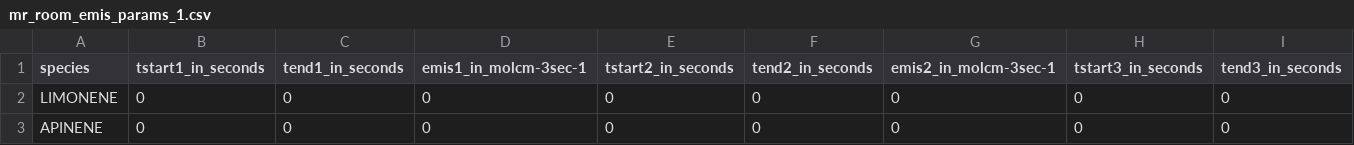
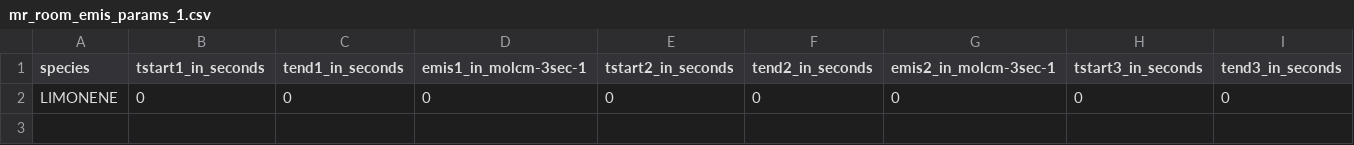
Before and after one commit to rs028/MBM-Flex, a CSV file: config/mr_room_emis_params_1.csv, drawn as a sheet; only a part is shown; rows hold the shown columns only; the diff names each change by its address in the sheet, - before the commit and + after, or states it on an @@ line.

```diff
--- a/config/mr_room_emis_params_1.csv
+++ b/config/mr_room_emis_params_1.csv
-row 3: APINENE | 0 | 0 | 0 | 0 | 0 | 0 | 0 | 0
```
Also changed, not shown: config/mr_room_emis_params_2.csv, config/mr_tvar_expos_params_1.csv, 5 other files.
